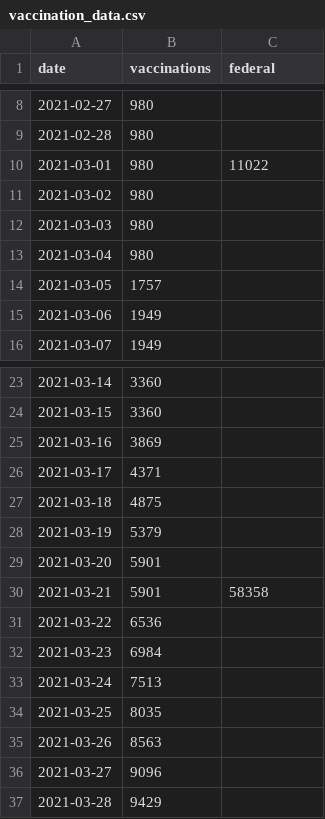
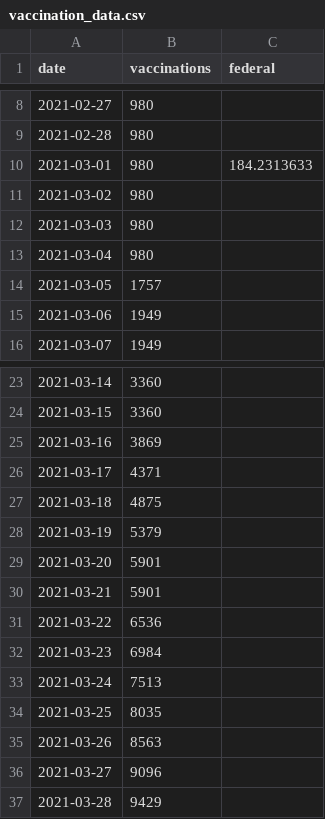
Before and after one commit to MarkusMannheim/vaccination-count, a CSV file: resources/vaccination_data.csv, drawn as a sheet; only a part is shown, gaps mark what is left out; the diff covers the shown part only.

```diff
--- a/resources/vaccination_data.csv
+++ b/resources/vaccination_data.csv
@@ -9,3 +9,3 @@ date,vaccinations,federal
 2021-02-28,980,
-2021-03-01,980,11022
+2021-03-01,980,184.2313633
 2021-03-02,980,
@@ -29,3 +29,3 @@ date,vaccinations,federal
 2021-03-20,5901,
-2021-03-21,5901,58358
+2021-03-21,5901,
 2021-03-22,6536,
```
Also changed, not shown: 21 edited cells elsewhere in this file, 2 other files.
